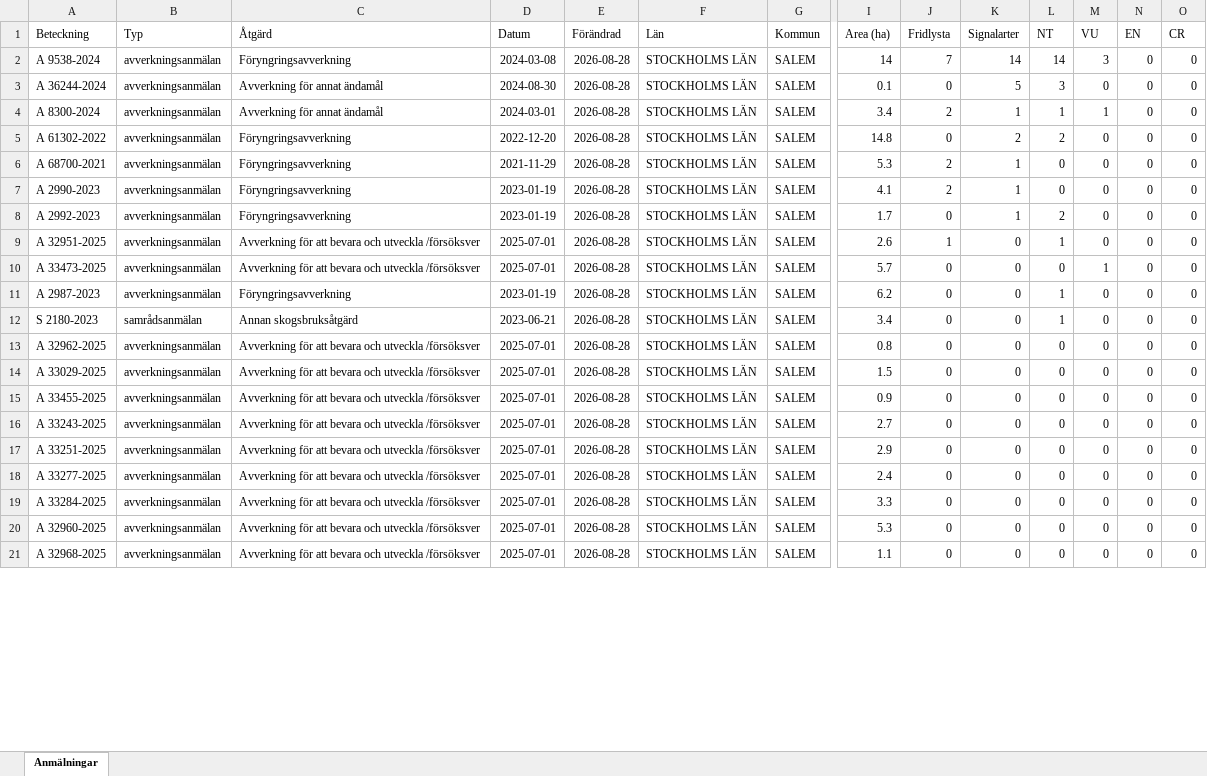
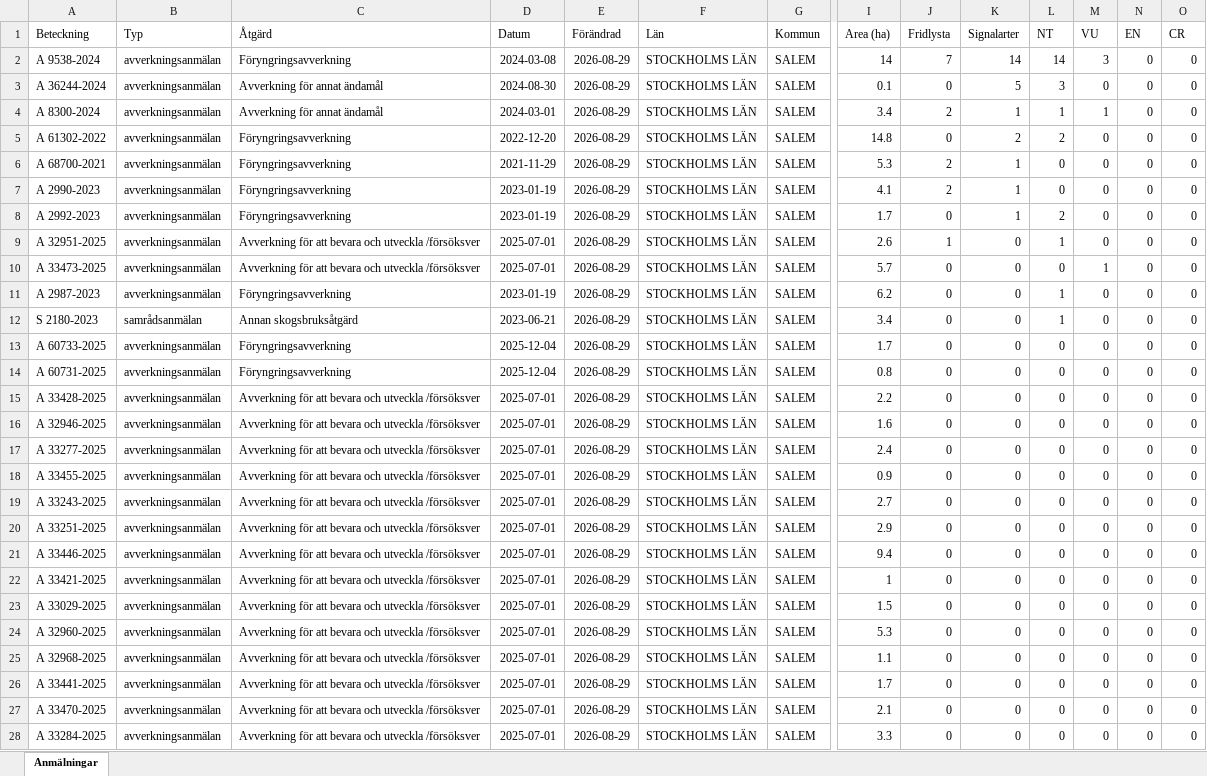
Before and after one commit to klasma/Logging_0128, an Excel workbook: Översikt SALEM.xlsx, sheet Anmälningar, drawn as a sheet; only a part is shown, gaps mark what is left out; values as stored, in another font and other column widths than the file's, no borders; addresses are those after the commit; rows hold the shown columns only; the diff covers the shown part only; the diff names each change by its address in the sheet, - before the commit and + after, or states it on an @@ line.

```diff
--- a/Översikt SALEM.xlsx (sheet Anmälningar)
+++ b/Översikt SALEM.xlsx (sheet Anmälningar)
-E2:E12 (Förändrad): 2026-08-28
+E2:E12 (Förändrad): 2026-08-29
+row 13: A 60733-2025 | avverkningsanmälan | Föryngringsavverkning | 2025-12-04 | 2026-08-29 | STOCKHOLMS LÄN | SALEM | 1.7 | 0 | 0 | 0 | 0 | 0 | 0
+row 14: A 60731-2025 | avverkningsanmälan | Föryngringsavverkning | 2025-12-04 | 2026-08-29 | STOCKHOLMS LÄN | SALEM | 0.8 | 0 | 0 | 0 | 0 | 0 | 0
+row 15: A 33428-2025 | avverkningsanmälan | Avverkning för att bevara och utveckla /försöksver | 2025-07-01 | 2026-08-29 | STOCKHOLMS LÄN | SALEM | 2.2 | 0 | 0 | 0 | 0 | 0 | 0
-A16 (Beteckning): A 32962-2025
+A16 (Beteckning): A 32946-2025
-E16:E22 (Förändrad): 2026-08-28
+E16:E22 (Förändrad): 2026-08-29
-I16 (Area (ha)): 0.8
+I16 (Area (ha)): 1.6
-A17 (Beteckning): A 33029-2025
+A17 (Beteckning): A 33277-2025
-I17 (Area (ha)): 1.5
+I17 (Area (ha)): 2.4
-A21 (Beteckning): A 33277-2025
+A21 (Beteckning): A 33446-2025
-I21 (Area (ha)): 2.4
+I21 (Area (ha)): 9.4
-A22 (Beteckning): A 33284-2025
+A22 (Beteckning): A 33421-2025
-I22 (Area (ha)): 3.3
+I22 (Area (ha)): 1
+row 23: A 33029-2025 | avverkningsanmälan | Avverkning för att bevara och utveckla /försöksver | 2025-07-01 | 2026-08-29 | STOCKHOLMS LÄN | SALEM | 1.5 | 0 | 0 | 0 | 0 | 0 | 0
-E24:E25 (Förändrad): 2026-08-28
+E24:E25 (Förändrad): 2026-08-29
+row 26: A 33441-2025 | avverkningsanmälan | Avverkning för att bevara och utveckla /försöksver | 2025-07-01 | 2026-08-29 | STOCKHOLMS LÄN | SALEM | 1.7 | 0 | 0 | 0 | 0 | 0 | 0
+row 27: A 33470-2025 | avverkningsanmälan | Avverkning för att bevara och utveckla /försöksver | 2025-07-01 | 2026-08-29 | STOCKHOLMS LÄN | SALEM | 2.1 | 0 | 0 | 0 | 0 | 0 | 0
+row 28: A 33284-2025 | avverkningsanmälan | Avverkning för att bevara och utveckla /försöksver | 2025-07-01 | 2026-08-29 | STOCKHOLMS LÄN | SALEM | 3.3 | 0 | 0 | 0 | 0 | 0 | 0
```
Also changed, not shown: 2 added rows, 9 removed rows and 36 edited cells elsewhere in this sheet, artfynd/A 2987-2023 artfynd.xlsx, artfynd/A 2990-2023 artfynd.xlsx, 57 other files.
